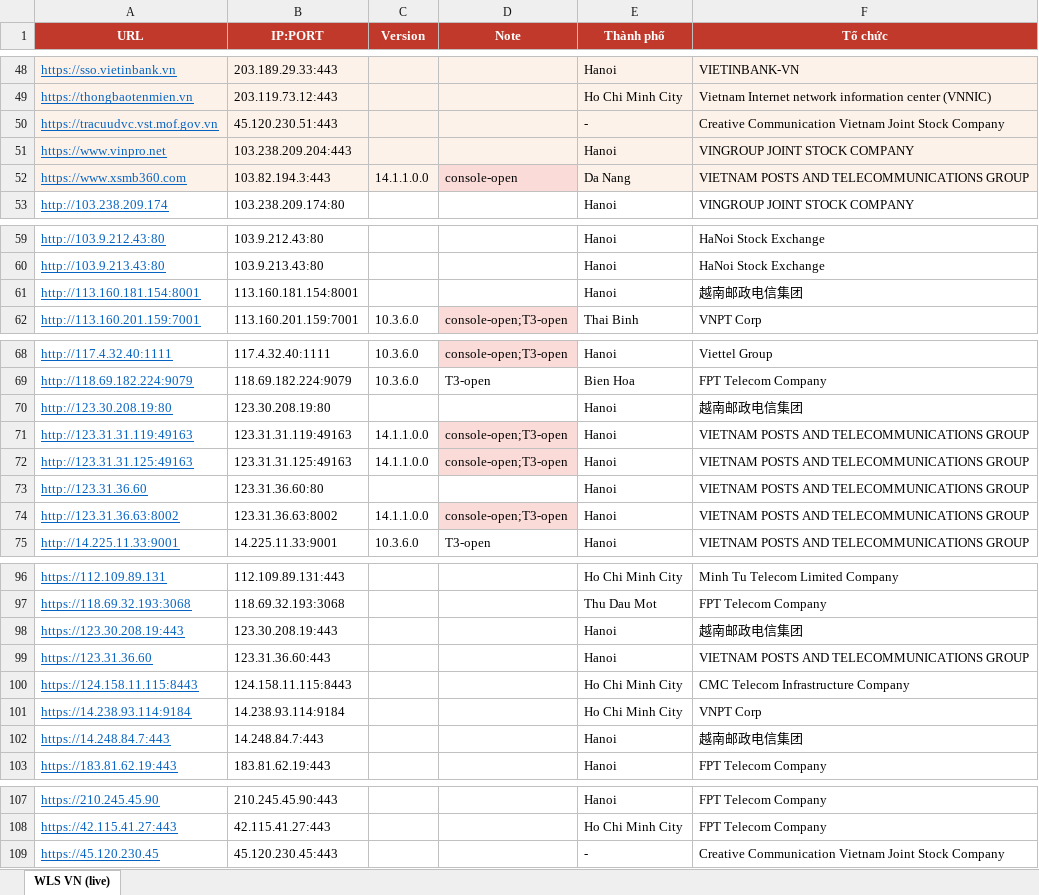
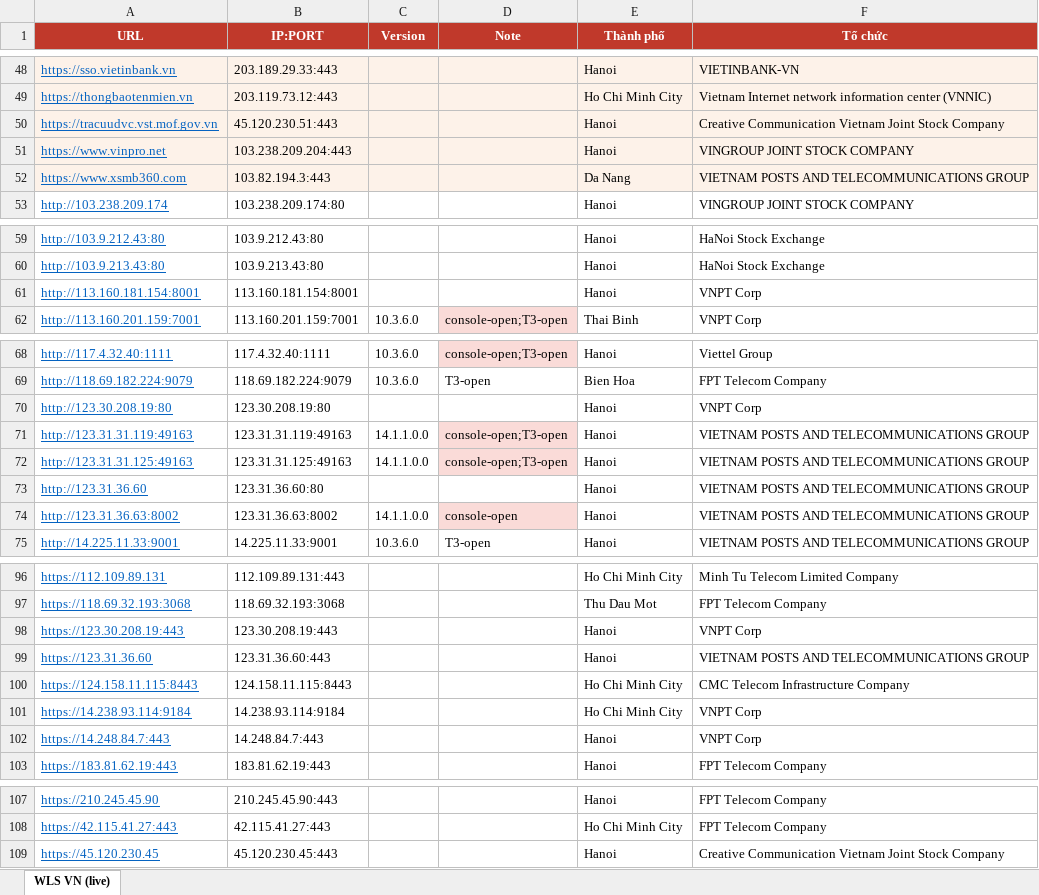
Before and after one commit to tr1la/Oracle_WebLogic_Server_CVE, an Excel workbook: WLS-VN-live.xlsx, sheet WLS VN (live), drawn as a sheet; only a part is shown, gaps mark what is left out; values as stored, in another font and other column widths than the file's, no borders; the diff covers the shown part only; the diff names each change by its address in the sheet, - before the commit and + after, or states it on an @@ line.

```diff
--- a/WLS-VN-live.xlsx (sheet WLS VN (live))
+++ b/WLS-VN-live.xlsx (sheet WLS VN (live))
-E50 (Thành phố): -
+E50 (Thành phố): Hanoi
-C52 (Version): 14.1.1.0.0
+C52 (Version): (empty)
-D52 (Note): console-open
+D52 (Note): (empty)
-F61 (Tổ chức): 越南邮政电信集团
+F61 (Tổ chức): VNPT Corp
-F70 (Tổ chức): 越南邮政电信集团
+F70 (Tổ chức): VNPT Corp
-D74 (Note): console-open;T3-open
+D74 (Note): console-open
-F98 (Tổ chức): 越南邮政电信集团
+F98 (Tổ chức): VNPT Corp
-F102 (Tổ chức): 越南邮政电信集团
+F102 (Tổ chức): VNPT Corp
-E109 (Thành phố): -
+E109 (Thành phố): Hanoi
```
Also changed, not shown: 10 edited cells elsewhere in this sheet, 5 other files.
